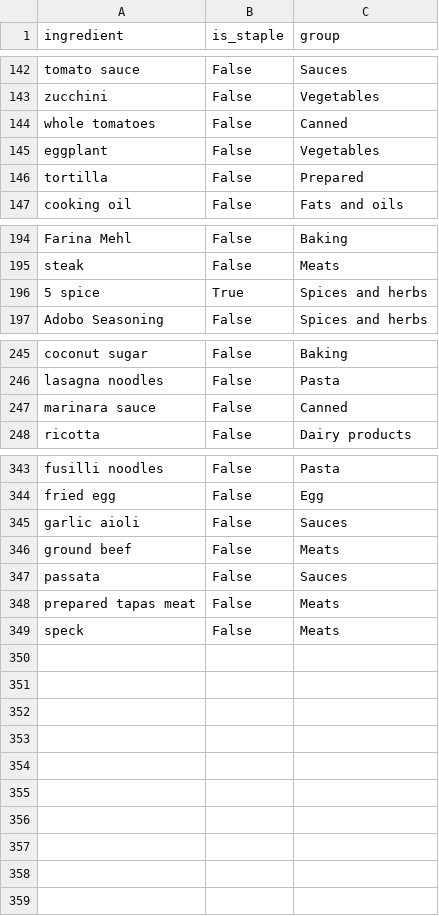
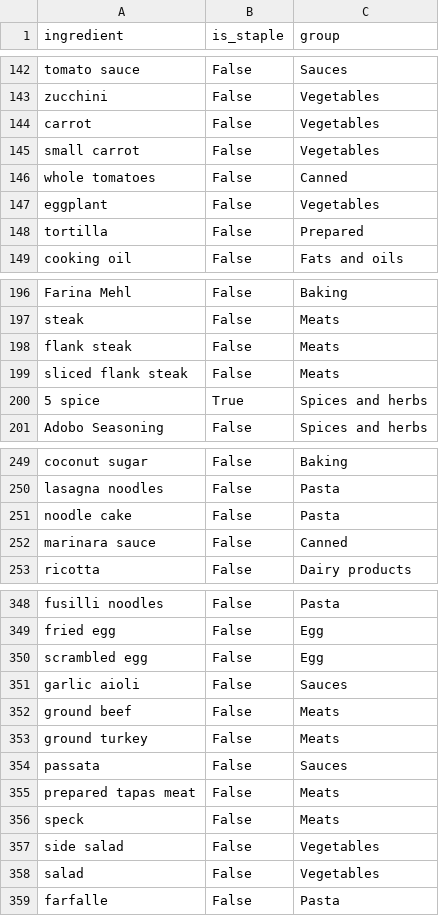
Before and after one commit to ArBridgeman/aurorianclouds, a CSV file: sous_chef/nutrition_data/master_ingredient_list.csv, drawn as a sheet; only a part is shown, gaps mark what is left out; the diff names each change by its address in the sheet, - before the commit and + after, or states it on an @@ line.

Commit message:
CODE-88: Updates to master list.

```diff
--- a/sous_chef/nutrition_data/master_ingredient_list.csv
+++ b/sous_chef/nutrition_data/master_ingredient_list.csv
+row 144: carrot | False | Vegetables
+row 145: small carrot | False | Vegetables
+row 198: flank steak | False | Meats
+row 199: sliced flank steak | False | Meats
+row 251: noodle cake | False | Pasta
+row 350: scrambled egg | False | Egg
+row 353: ground turkey | False | Meats
+row 357: side salad | False | Vegetables
+row 358: salad | False | Vegetables
+row 359: farfalle | False | Pasta
```
